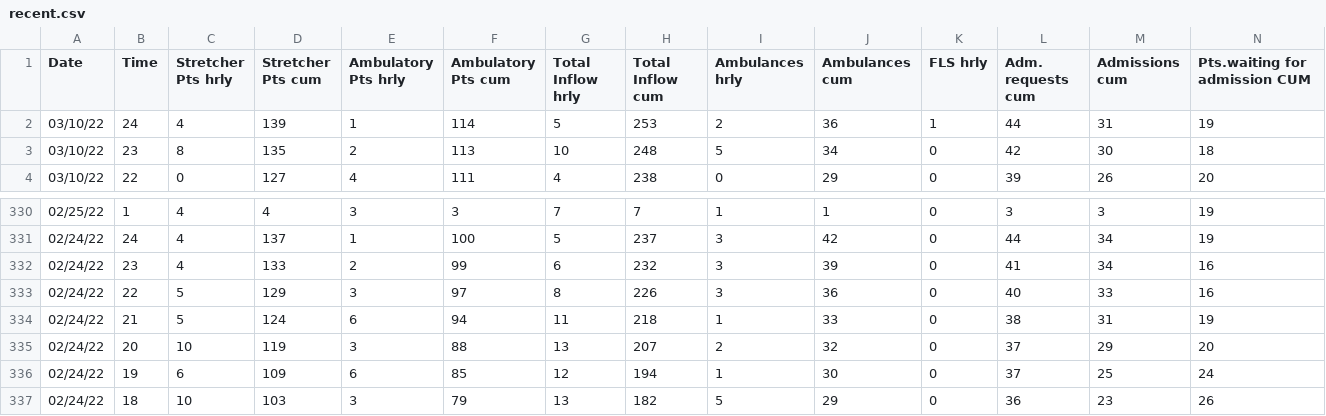
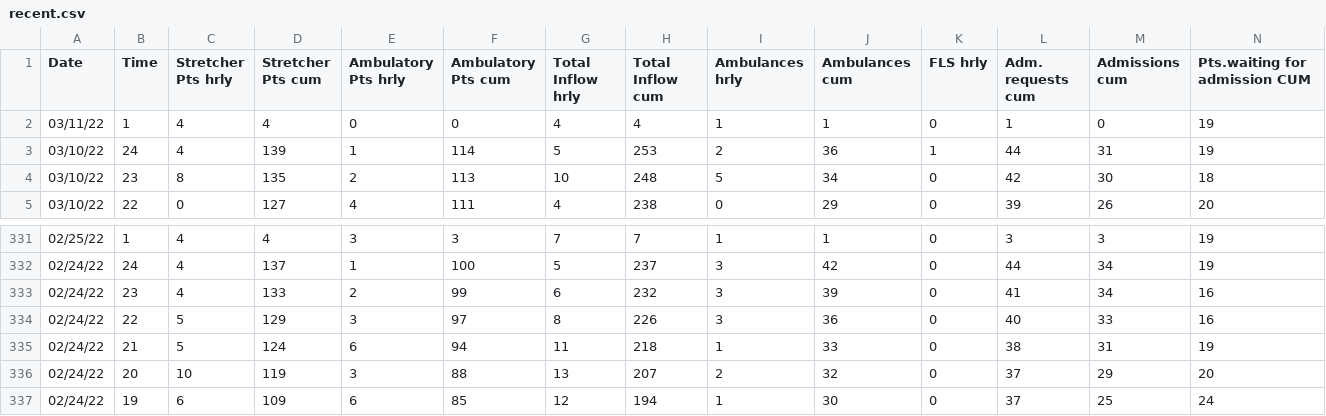
Before and after one commit to drdevinhopkins/hourly-report, a CSV file: data/recent.csv, drawn as a sheet; only a part is shown, gaps mark what is left out; removed rows and columns are numbered as before the commit, all else as after; rows hold the shown columns only; the diff names each change by its address in the sheet, - before the commit and + after, or states it on an @@ line.

```diff
--- a/data/recent.csv
+++ b/data/recent.csv
+row 2: 03/11/22 | 1 | 4 | 4 | 0 | 0 | 4 | 4 | 1 | 1 | 0 | 1 | 0 | 19
-row 337: 02/24/22 | 18 | 10 | 103 | 3 | 79 | 13 | 182 | 5 | 29 | 0 | 36 | 23 | 26
```
Also changed, not shown: data/current.csv, 2 other files.
